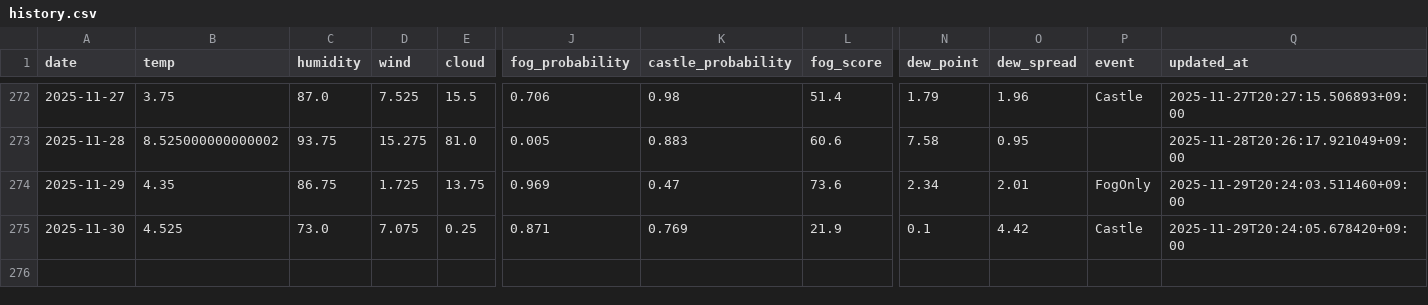
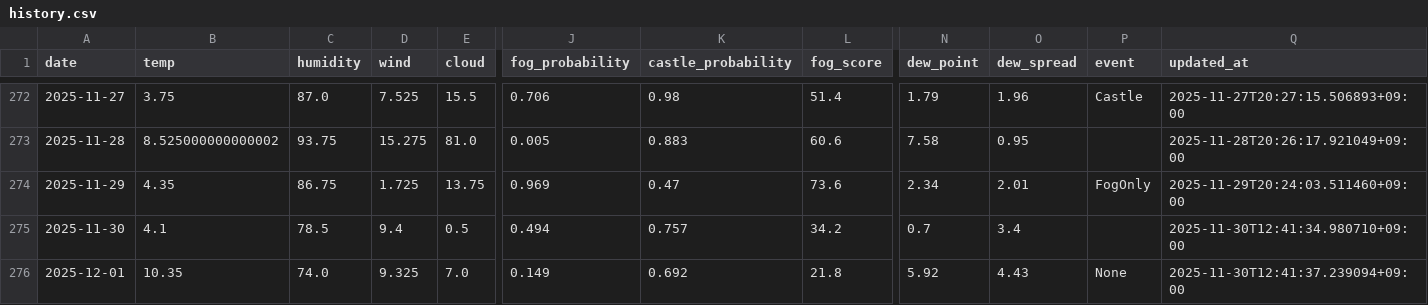
Before and after one commit to 2Gsasaki/skycastle-ai, a CSV file: data/history.csv, drawn as a sheet; only a part is shown, gaps mark what is left out; rows hold the shown columns only; the diff covers the shown part only; the diff names each change by its address in the sheet, - before the commit and + after, or states it on an @@ line.

```diff
--- a/data/history.csv
+++ b/data/history.csv
-B275 (temp): 4.525
+B275 (temp): 4.1
-C275 (humidity): 73.0
+C275 (humidity): 78.5
-D275 (wind): 7.075
+D275 (wind): 9.4
-E275 (cloud): 0.25
+E275 (cloud): 0.5
-J275 (fog_probability): 0.871
+J275 (fog_probability): 0.494
-K275 (castle_probability): 0.769
+K275 (castle_probability): 0.757
-L275 (fog_score): 21.9
+L275 (fog_score): 34.2
-N275 (dew_point): 0.1
+N275 (dew_point): 0.7
-O275 (dew_spread): 4.42
+O275 (dew_spread): 3.4
-P275 (event): Castle
+P275 (event): (empty)
-Q275 (updated_at): 2025-11-29T20:24:05.678420+09:00
+Q275 (updated_at): 2025-11-30T12:41:34.980710+09:00
+row 276: 2025-12-01 | 10.35 | 74.0 | 9.325 | 7.0 | 0.149 | 0.692 | 21.8 | 5.92 | 4.43 | None | 2025-11-30T12:41:37.239094+09:00
```
Also changed, not shown: 1 edited cell elsewhere in this file, 5 other files.
